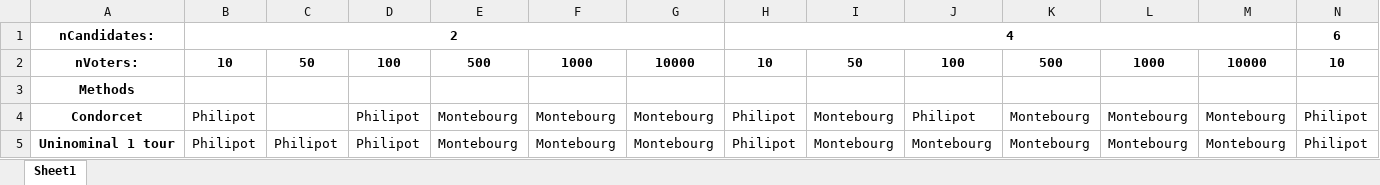
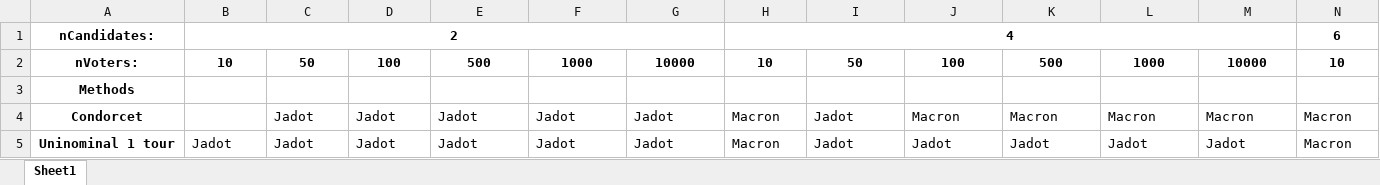
Before and after one commit to Naghan1132/Comparison-of-winners-of-elections-with-different-voting-methods, an Excel workbook: output_results/uniform/uniform_results.xlsx, sheet Sheet1, drawn as a sheet; only a part is shown; values as stored, in another font and other column widths than the file's, no borders; the diff covers the shown part only; the diff names each change by its address in the sheet, - before the commit and + after, or states it on an @@ line.

```diff
--- a/output_results/uniform/uniform_results.xlsx (sheet Sheet1)
+++ b/output_results/uniform/uniform_results.xlsx (sheet Sheet1)
-B4: Philipot
+B4: (empty)
-C4: (empty)
+C4: Jadot
-D4:D5: Philipot
+D4:D5: Jadot
-E4:E5: Montebourg
+E4:E5: Jadot
-F4:F5: Montebourg
+F4:F5: Jadot
-G4:G5: Montebourg
+G4:G5: Jadot
-H4:H5: Philipot
+H4:H5: Macron
-I4:I5: Montebourg
+I4:I5: Jadot
-J4: Philipot
+J4: Macron
-K4: Montebourg
+K4: Macron
-L4: Montebourg
+L4: Macron
-M4: Montebourg
+M4: Macron
-N4:N5: Philipot
+N4:N5: Macron
-B5: Philipot
+B5: Jadot
-C5: Philipot
+C5: Jadot
-J5: Montebourg
+J5: Jadot
-K5: Montebourg
+K5: Jadot
-L5: Montebourg
+L5: Jadot
-M5: Montebourg
+M5: Jadot
```
Also changed, not shown: 216 edited cells elsewhere in this sheet, output_results/beta/beta_results.xlsx, output_results/normal/normal_results.xlsx, 6 other files.
